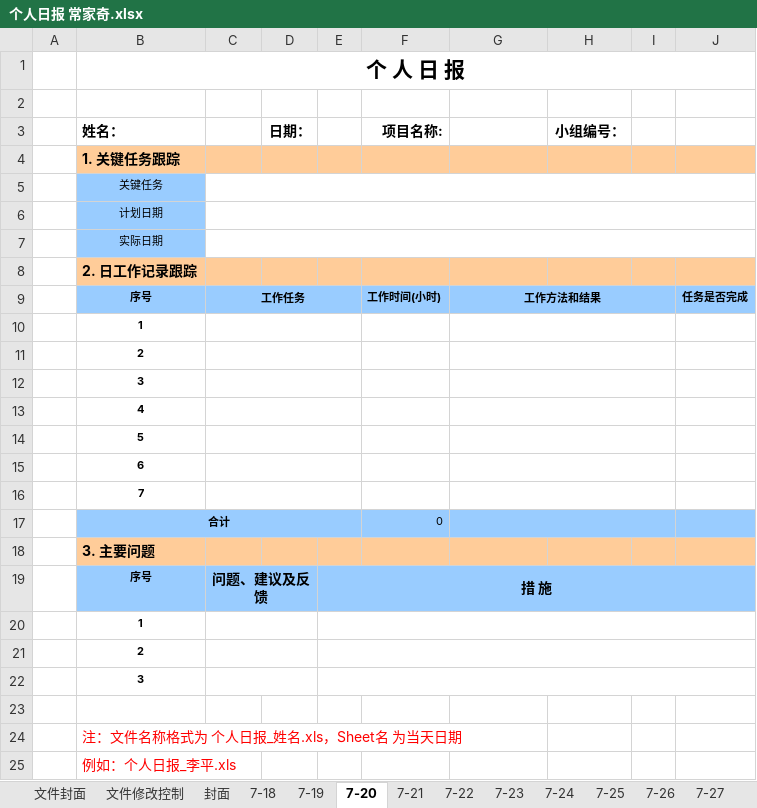
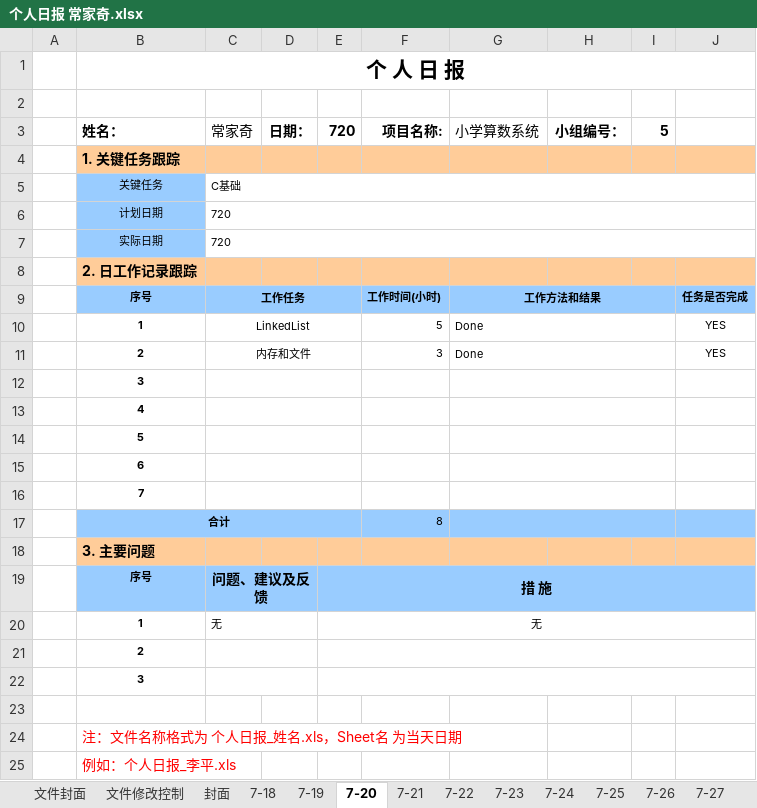
Before and after one commit to Cabbage-Cat/Arithmetic-self-test-system, an Excel workbook: Personal Document/ChangJiaQi/个人日报 常家奇.xlsx, sheet 7-20, drawn as a sheet; values as stored, in another font and other column widths than the file's, no borders; charts and pictures not drawn; removed rows and columns are numbered as before the commit, all else as after; the diff names each change by its address in the sheet, - before the commit and + after, or states it on an @@ line.

Commit message:
7.20 Done Personal Document.

```diff
--- a/Personal Document/ChangJiaQi/个人日报 常家奇.xlsx (sheet 7-20)
+++ b/Personal Document/ChangJiaQi/个人日报 常家奇.xlsx (sheet 7-20)
-C3: (empty)
+C3: 常家奇
-E3: (empty)
+E3: 720
-G3: (empty)
+G3: 小学算数系统
-I3: (empty)
+I3: 5
-C5 (常家奇): (empty)
+C5 (常家奇): C基础
-C6:C7 (常家奇): (empty)
+C6:C7 (常家奇): 720
-row 10:  | 1
-row 11:  | 2
+row 10:  | 1 | LinkedList |  |  | 5 | Done |  |  | YES
+row 11:  | 2 | 内存和文件 |  |  | 3 | Done |  |  | YES
-F17 (项目名称:): 0
+F17 (项目名称:): 8
-row 20:  | 1
+row 20:  | 1 | 无 |  | 无
```
Also changed, not shown: charts or pictures, 2 other files.
